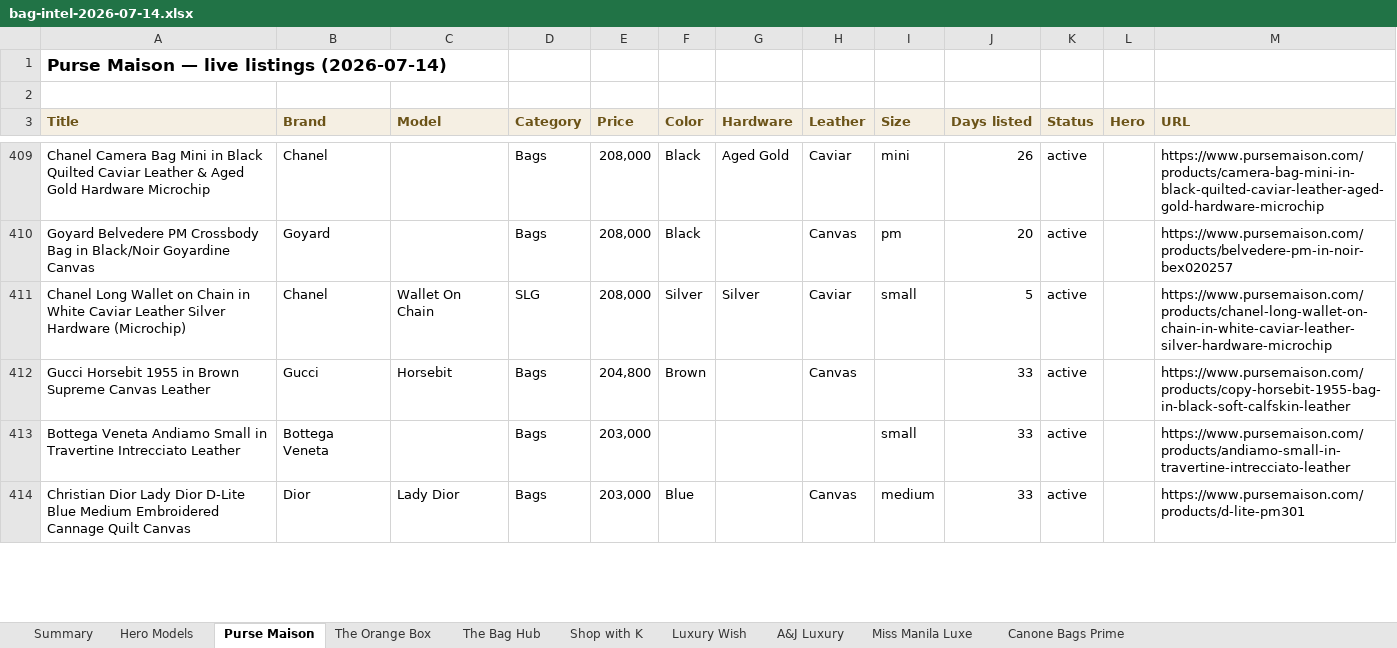
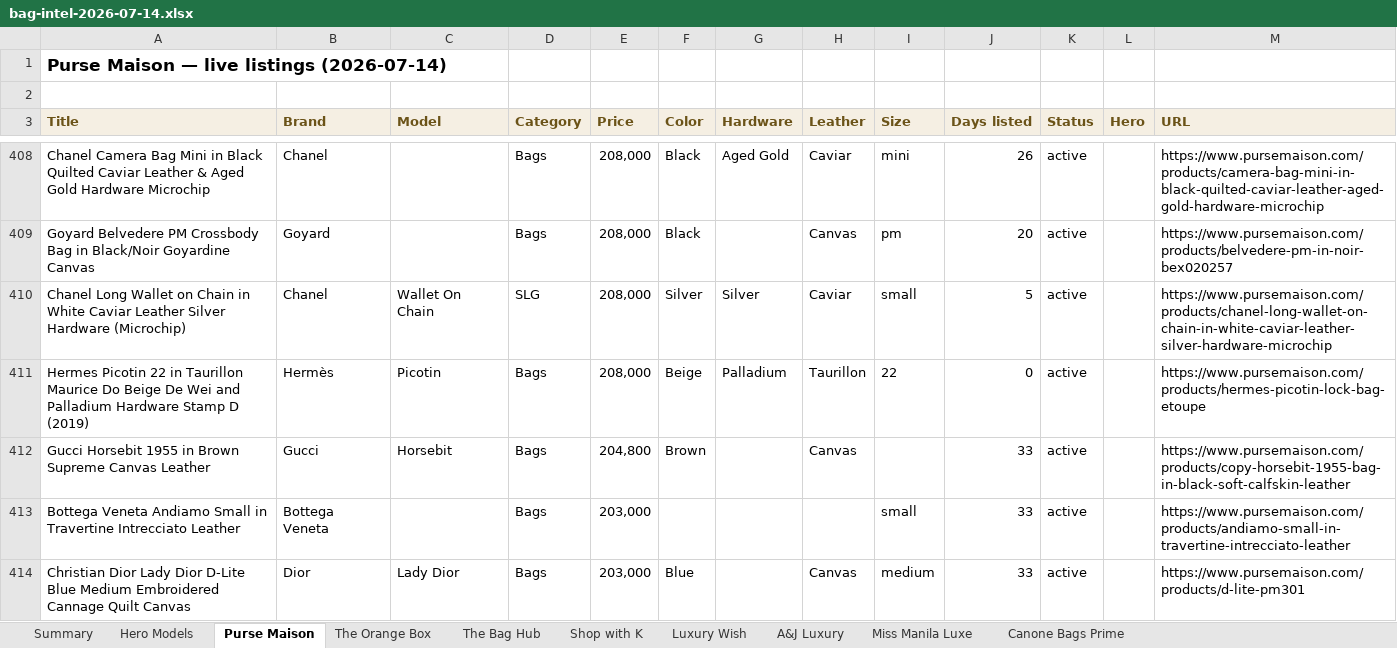
Before and after one commit to rbbincal-cpu/bag-intel, an Excel workbook: exports/bag-intel-2026-07-14.xlsx, sheet Purse Maison, drawn as a sheet; only a part is shown, gaps mark what is left out; values as stored, in another font and other column widths than the file's, no borders; the diff covers the shown part only; the diff names each change by its address in the sheet, - before the commit and + after, or states it on an @@ line.

```diff
--- a/exports/bag-intel-2026-07-14.xlsx (sheet Purse Maison)
+++ b/exports/bag-intel-2026-07-14.xlsx (sheet Purse Maison)
+row 411: Hermes Picotin 22 in Taurillon Maurice Do Beige De Wei and Palladium Hardware Stamp D (2019) | Hermès | Picotin | Bags | 208,000 | Beige | Palladium | Taurillon | 22 | 0 | active |  | https://www.pursemaison.com/products/hermes-picotin-lock-bag-etoupe
```
Also changed, not shown: 5 added rows, 2 removed rows and 1 edited cell elsewhere in this sheet, sheet Miss Manila Luxe, sheet The Bag Hub, sheet Summary, sheet Shop with K, sheet Canone Bags Prime, sheet Hero Models, 1 more sheet, 2 other files.
